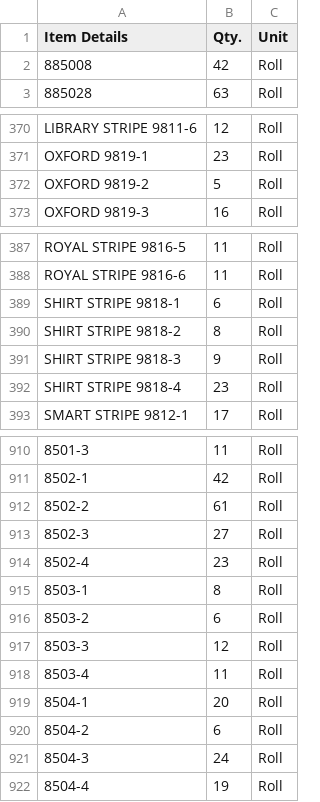
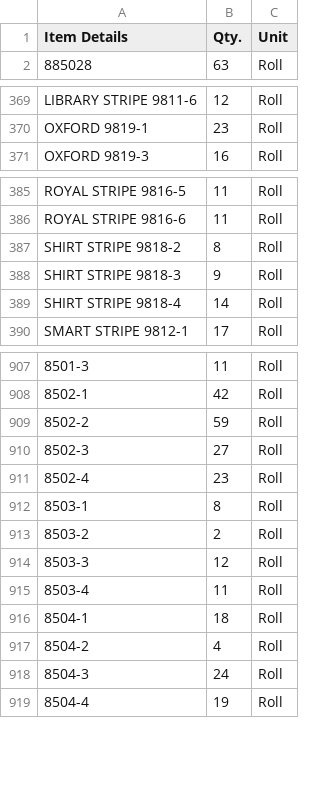
Before and after one commit to Udcimpex2025/stock-checker, a CSV file: stock.csv, drawn as a sheet; only a part is shown, gaps mark what is left out; removed rows and columns are numbered as before the commit, all else as after; the diff covers the shown part only; the diff names each change by its address in the sheet, - before the commit and + after, or states it on an @@ line.

Commit message:
Add files via upload

```diff
--- a/stock.csv
+++ b/stock.csv
-row 2: 885008 | 42 | Roll
-row 372: OXFORD 9819-2 | 5 | Roll
-row 389: SHIRT STRIPE 9818-1 | 6 | Roll
-B389 (Qty.): 23
+B389 (Qty.): 14
-B909 (Qty.): 61
+B909 (Qty.): 59
-B913 (Qty.): 6
+B913 (Qty.): 2
-B916 (Qty.): 20
+B916 (Qty.): 18
-B917 (Qty.): 6
+B917 (Qty.): 4
```
Also changed, not shown: 32 edited cells elsewhere in this file.
